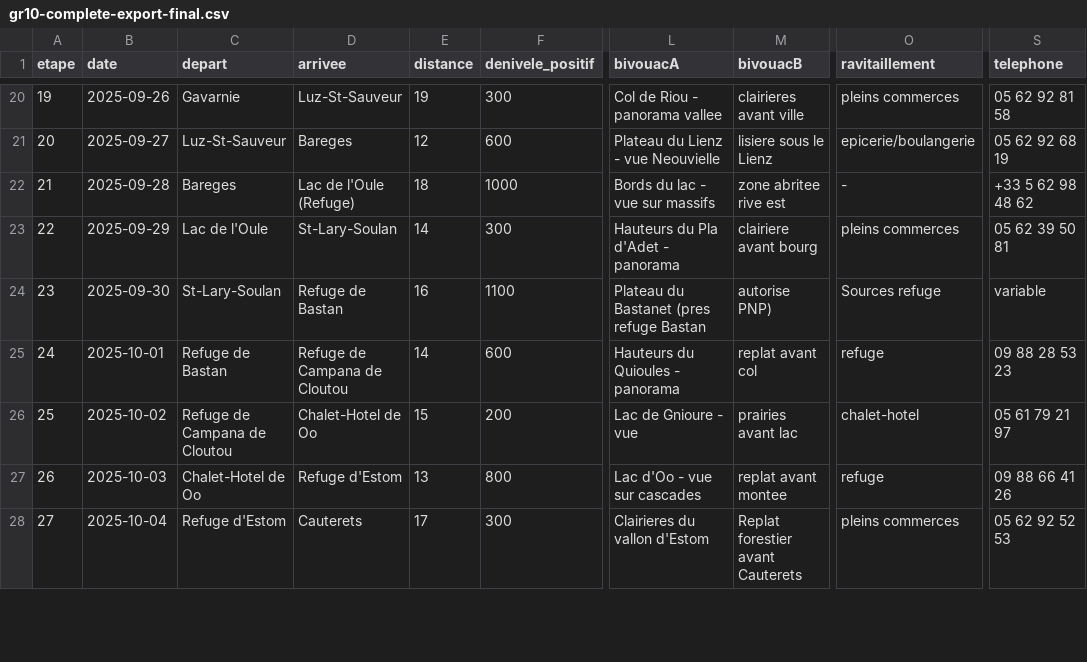
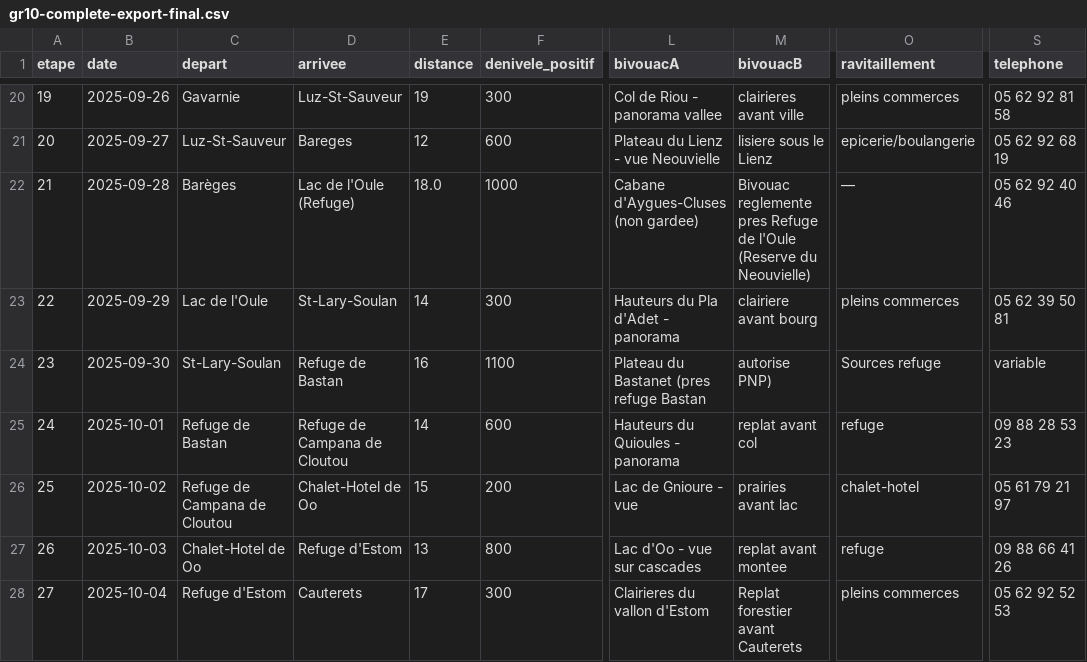
Before and after one commit to Najius/gr10-dashboard, a CSV file: gr10-complete-export-final.csv, drawn as a sheet; only a part is shown, gaps mark what is left out; the diff covers the shown part only; the diff names each change by its address in the sheet, - before the commit and + after, or states it on an @@ line.

Commit message:
Mise à jour des données GR10 avec informations détaillées cabanes et bivouacs
- Ajout des cabanes non gardées spécifiques (Lacure, Ardinet, Coste de Goua, etc.)
- Informations de bivouac réglementées (PNP, Réserve du Néouvielle)
- Numéros de téléphone corrigés des hébergements
- Restauration des accents français dans toutes les données
- Export CSV final mis à jour avec 48 étapes complètes

```diff
--- a/gr10-complete-export-final.csv
+++ b/gr10-complete-export-final.csv
-C22 (depart): Bareges
+C22 (depart): Barèges
-E22 (distance): 18
+E22 (distance): 18.0
-L22 (bivouacA): Bords du lac - vue sur massifs
+L22 (bivouacA): Cabane d'Aygues-Cluses (non gardee)
-M22 (bivouacB): zone abritee rive est
+M22 (bivouacB): Bivouac reglemente pres Refuge de l'Oule (Reserve du Neouvielle)
-O22 (ravitaillement): -
+O22 (ravitaillement): —
-S22 (telephone): +33 5 62 98 48 62
+S22 (telephone): 05 62 92 40 46
```
Also changed, not shown: 28 edited cells elsewhere in this file, 1 other file.
